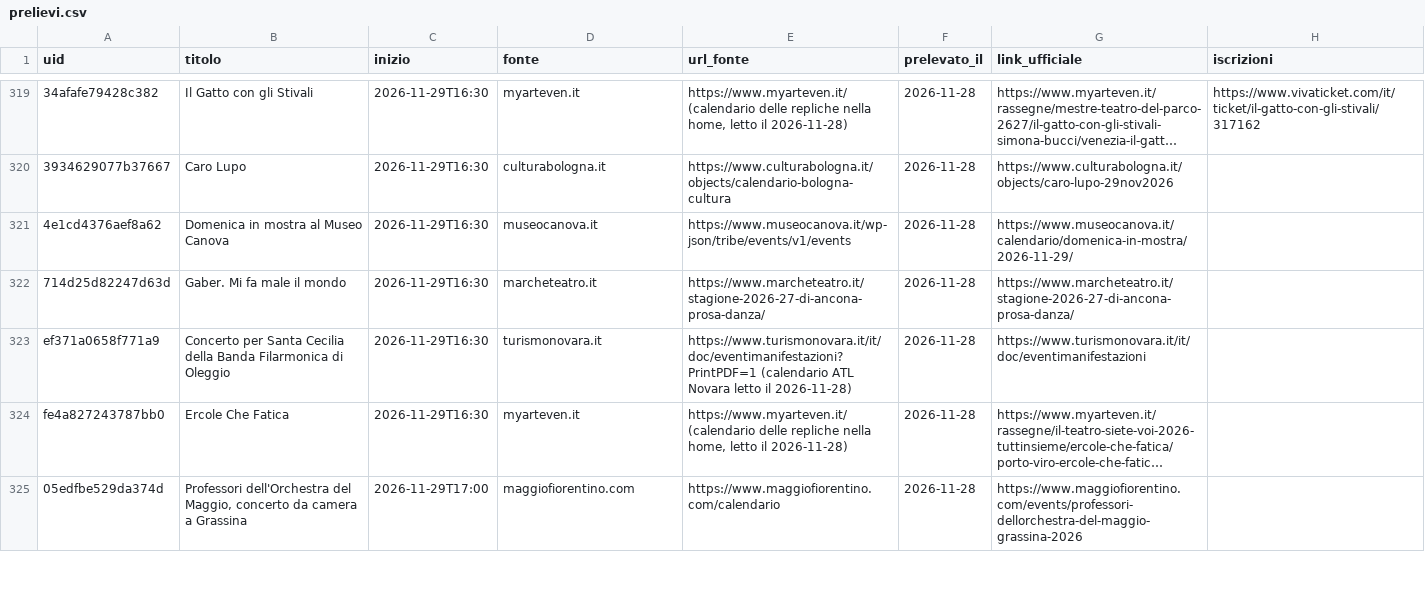
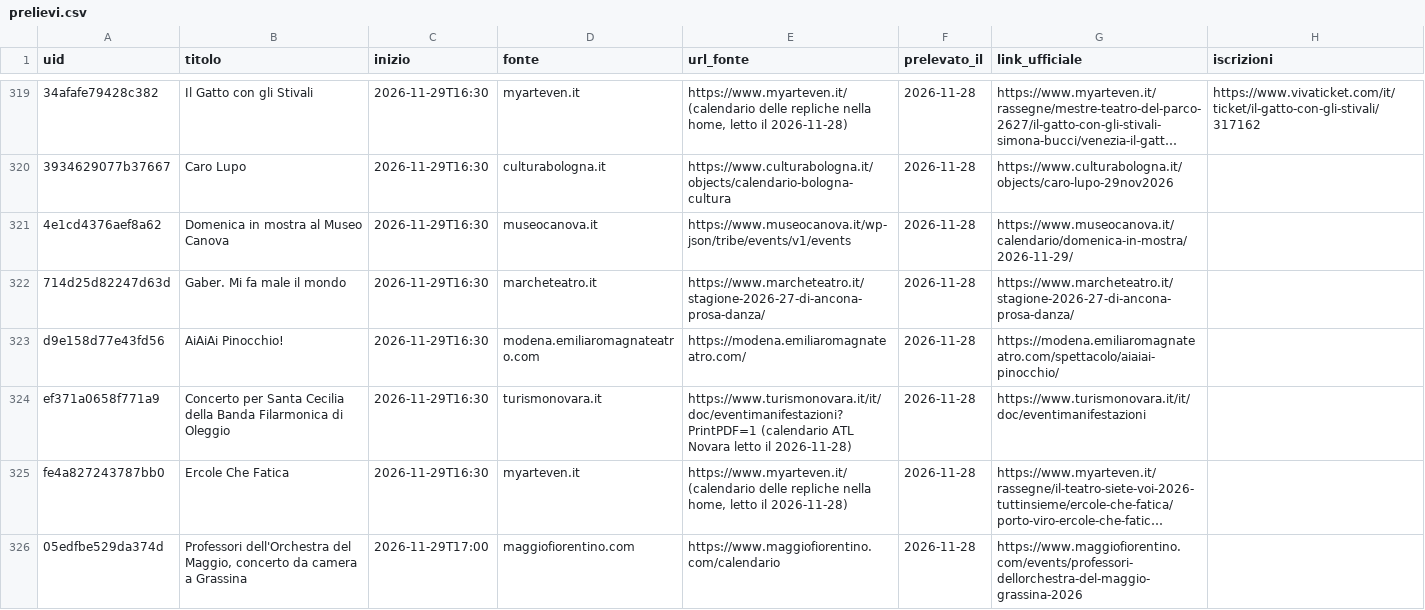
Before and after one commit to onoffdesign/andiamoo, a CSV file: ops/prelievi.csv, drawn as a sheet; only a part is shown, gaps mark what is left out; long unchanged cells end in …; the diff covers the shown part only; the diff names each change by its address in the sheet, - before the commit and + after, or states it on an @@ line.

```diff
--- a/ops/prelievi.csv
+++ b/ops/prelievi.csv
+row 323: d9e158d77e43fd56 | AiAiAi Pinocchio! | 2026-11-29T16:30 | modena.emiliaromagnateatro.com | https://modena.emiliaromagnateatro.com/ | 2026-11-28 | https://modena.emiliaromagnateatro.com/spettacolo/aiaiai-pinocchio/
```
Also changed, not shown: 3 added rows, 3 removed rows and 5 edited cells elsewhere in this file, ops/saturazione.csv, 18 other files.
